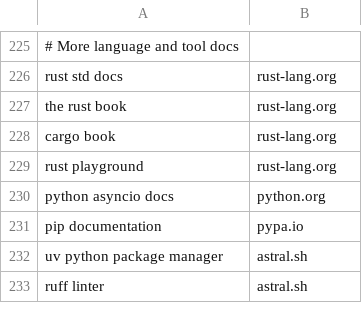
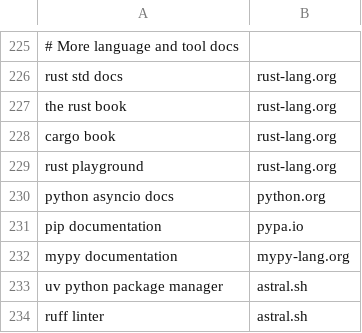
Before and after one commit to SueHeir/plumb-search, a TSV file: eval/ai_queries.tsv, drawn as a sheet; only a part is shown, gaps mark what is left out.

```diff
--- a/eval/ai_queries.tsv
+++ b/eval/ai_queries.tsv
@@ -231,2 +231,3 @@ python asyncio docs	python.org
 pip documentation	pypa.io
+mypy documentation	mypy-lang.org
 uv python package manager	astral.sh
```
Also changed, not shown: eval/brand_queries.tsv, eval/docs_queries.tsv.
